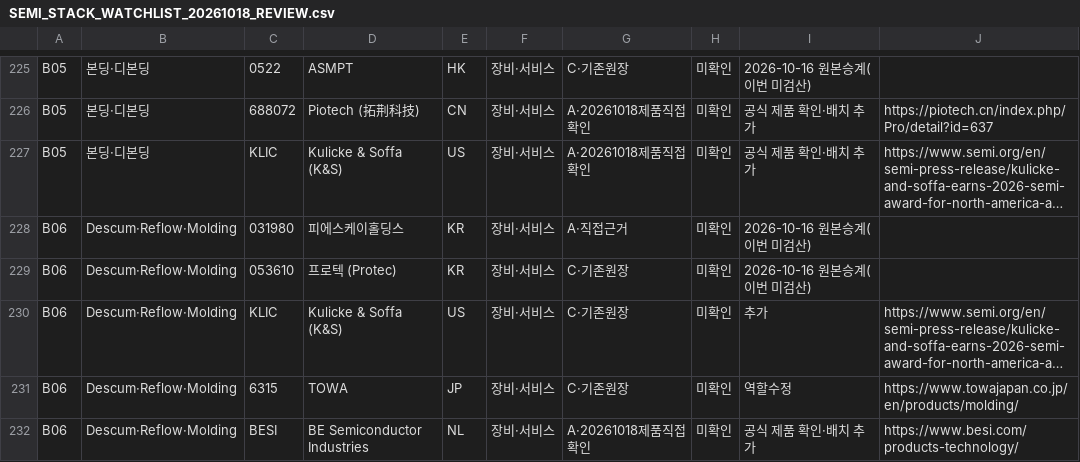
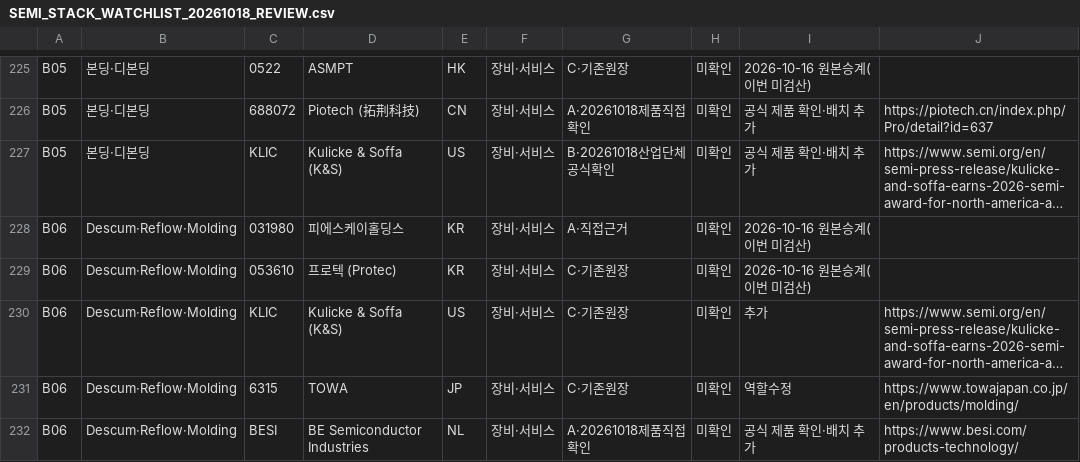
Before and after one commit to johoskey-art/-, a CSV file: projects/semi-stack/watchlists/SEMI_STACK_WATCHLIST_20261018_REVIEW.csv, drawn as a sheet; only a part is shown, gaps mark what is left out; long unchanged cells end in …; the diff names each change by its address in the sheet, - before the commit and + after, or states it on an @@ line.

Commit message:
fix(semi-stack): mark KLIC B05 association evidence as B not direct company product A

```diff
--- a/projects/semi-stack/watchlists/SEMI_STACK_WATCHLIST_20261018_REVIEW.csv
+++ b/projects/semi-stack/watchlists/SEMI_STACK_WATCHLIST_20261018_REVIEW.csv
-G227: A·20261018제품직접확인
+G227: B·20261018산업단체공식확인
```
